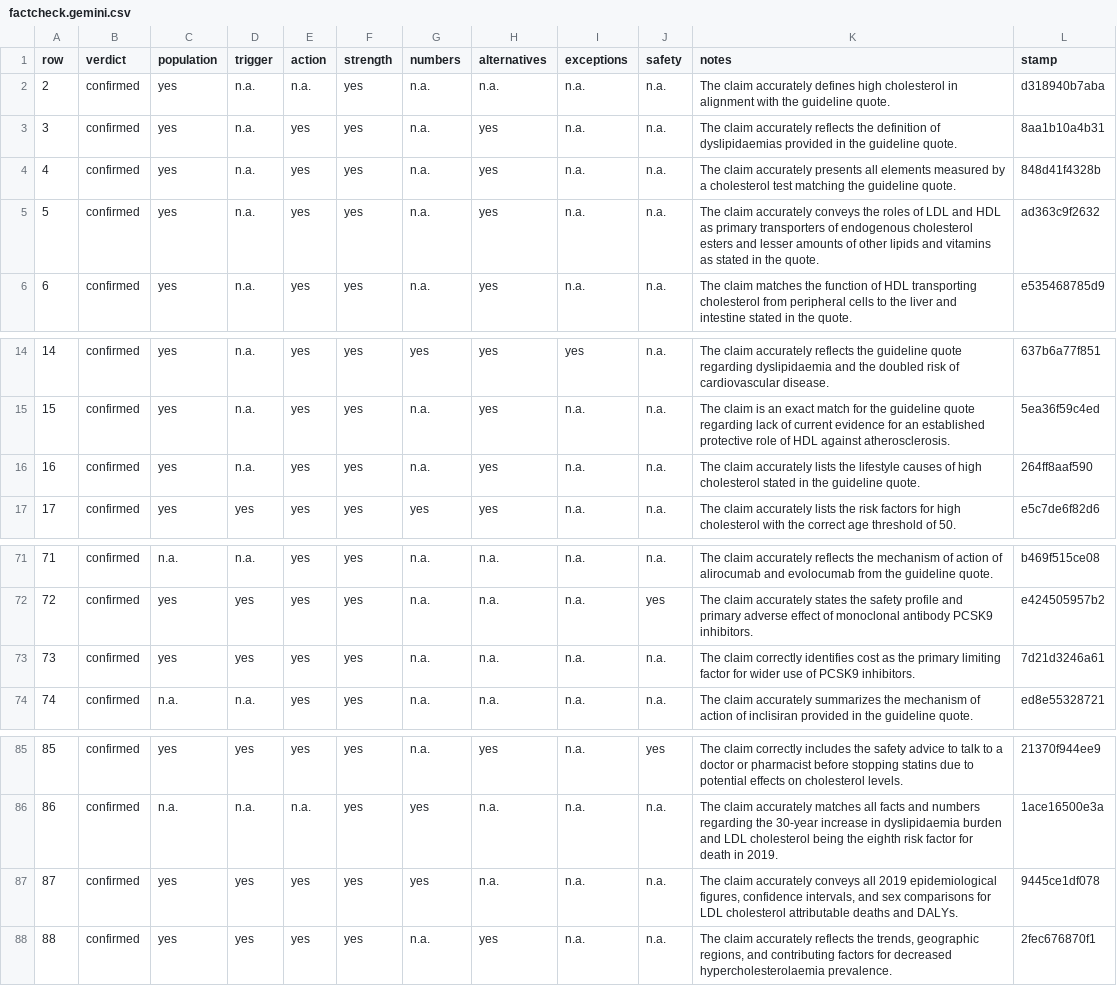
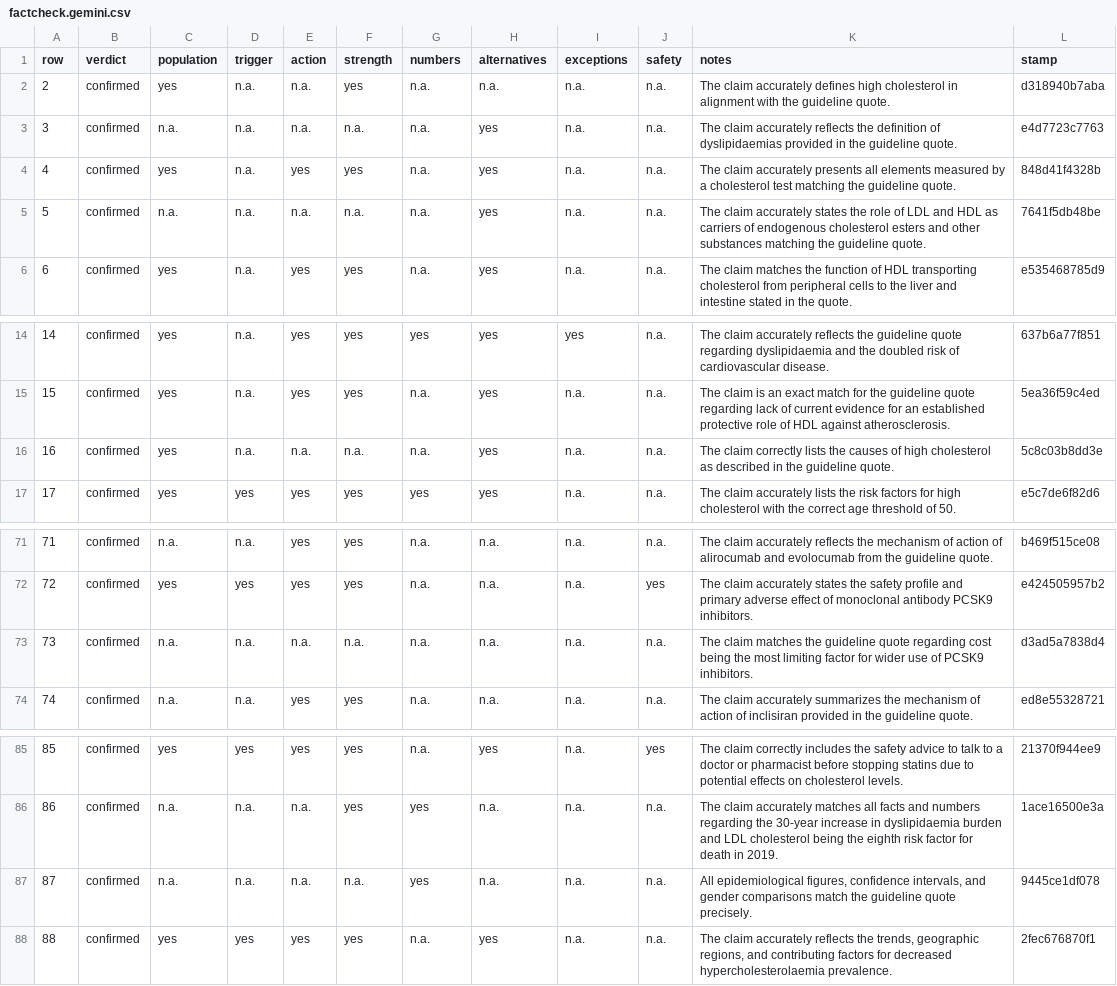
Before and after one commit to gremlindj11-ship-it/mess-app, a CSV file: content/open/hyperlipidaemia/factcheck.gemini.csv, drawn as a sheet; only a part is shown, gaps mark what is left out.

```diff
--- a/content/open/hyperlipidaemia/factcheck.gemini.csv
+++ b/content/open/hyperlipidaemia/factcheck.gemini.csv
@@ -2,5 +2,5 @@ row,verdict,population,trigger,action,strength,numbers,alternatives,exceptions,s
 2,"confirmed","yes","n.a.","n.a.","yes","n.a.","n.a.","n.a.","n.a.","The claim accurately defines high cholesterol in alignment with the guideline quote.","d318940b7aba"
-3,"confirmed","yes","n.a.","yes","yes","n.a.","yes","n.a.","n.a.","The claim accurately reflects the definition of dyslipidaemias provided in the guideline quote.","8aa1b10a4b31"
+3,"confirmed","n.a.","n.a.","n.a.","n.a.","n.a.","yes","n.a.","n.a.","The claim accurately reflects the definition of dyslipidaemias provided in the guideline quote.","e4d7723c7763"
 4,"confirmed","yes","n.a.","yes","yes","n.a.","yes","n.a.","n.a.","The claim accurately presents all elements measured by a cholesterol test matching the guideline quote.","848d41f4328b"
-5,"confirmed","yes","n.a.","yes","yes","n.a.","yes","n.a.","n.a.","The claim accurately conveys the roles of LDL and HDL as primary transporters of endogenous cholesterol esters and lesser amounts of other lipids and vitamins as stated in the quote.","ad363c9f2632"
+5,"confirmed","n.a.","n.a.","n.a.","n.a.","n.a.","yes","n.a.","n.a.","The claim accurately states the role of LDL and HDL as carriers of endogenous cholesterol esters and other substances matching the guideline quote.","7641f5db48be"
 6,"confirmed","yes","n.a.","yes","yes","n.a.","yes","n.a.","n.a.","The claim matches the function of HDL transporting cholesterol from peripheral cells to the liver and intestine stated in the quote.","e535468785d9"
@@ -15,3 +15,3 @@ row,verdict,population,trigger,action,strength,numbers,alternatives,exceptions,s
 15,"confirmed","yes","n.a.","yes","yes","n.a.","yes","n.a.","n.a.","The claim is an exact match for the guideline quote regarding lack of current evidence for an established protective role of HDL against atherosclerosis.","5ea36f59c4ed"
-16,"confirmed","yes","n.a.","yes","yes","n.a.","yes","n.a.","n.a.","The claim accurately lists the lifestyle causes of high cholesterol stated in the guideline quote.","264ff8aaf590"
+16,"confirmed","yes","n.a.","n.a.","n.a.","n.a.","yes","n.a.","n.a.","The claim correctly lists the causes of high cholesterol as described in the guideline quote.","5c8c03b8dd3e"
 17,"confirmed","yes","yes","yes","yes","yes","yes","n.a.","n.a.","The claim accurately lists the risk factors for high cholesterol with the correct age threshold of 50.","e5c7de6f82d6"
@@ -72,3 +72,3 @@ row,verdict,population,trigger,action,strength,numbers,alternatives,exceptions,s
 72,"confirmed","yes","yes","yes","yes","n.a.","n.a.","n.a.","yes","The claim accurately states the safety profile and primary adverse effect of monoclonal antibody PCSK9 inhibitors.","e424505957b2"
-73,"confirmed","yes","yes","yes","yes","n.a.","n.a.","n.a.","n.a.","The claim correctly identifies cost as the primary limiting factor for wider use of PCSK9 inhibitors.","7d21d3246a61"
+73,"confirmed","n.a.","n.a.","n.a.","n.a.","n.a.","n.a.","n.a.","n.a.","The claim matches the guideline quote regarding cost being the most limiting factor for wider use of PCSK9 inhibitors.","d3ad5a7838d4"
 74,"confirmed","n.a.","n.a.","yes","yes","n.a.","n.a.","n.a.","n.a.","The claim accurately summarizes the mechanism of action of inclisiran provided in the guideline quote.","ed8e55328721"
@@ -86,3 +86,3 @@ row,verdict,population,trigger,action,strength,numbers,alternatives,exceptions,s
 86,"confirmed","n.a.","n.a.","n.a.","yes","yes","n.a.","n.a.","n.a.","The claim accurately matches all facts and numbers regarding the 30-year increase in dyslipidaemia burden and LDL cholesterol being the eighth risk factor for death in 2019.","1ace16500e3a"
-87,"confirmed","yes","yes","yes","yes","yes","n.a.","n.a.","n.a.","The claim accurately conveys all 2019 epidemiological figures, confidence intervals, and sex comparisons for LDL cholesterol attributable deaths and DALYs.","9445ce1df078"
+87,"confirmed","n.a.","n.a.","n.a.","n.a.","yes","n.a.","n.a.","n.a.","All epidemiological figures, confidence intervals, and gender comparisons match the guideline quote precisely.","9445ce1df078"
 88,"confirmed","yes","yes","yes","yes","n.a.","yes","n.a.","n.a.","The claim accurately reflects the trends, geographic regions, and contributing factors for decreased hypercholesterolaemia prevalence.","2fec676870f1"
```
Also changed, not shown: 1 other file.
